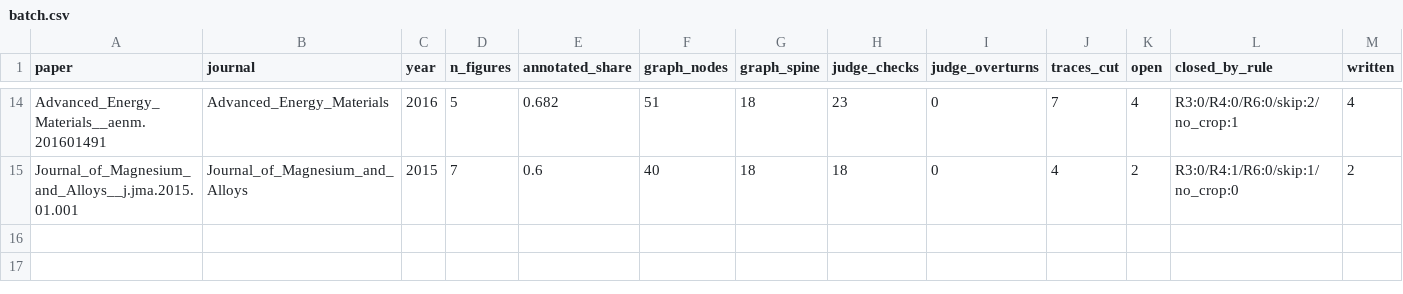
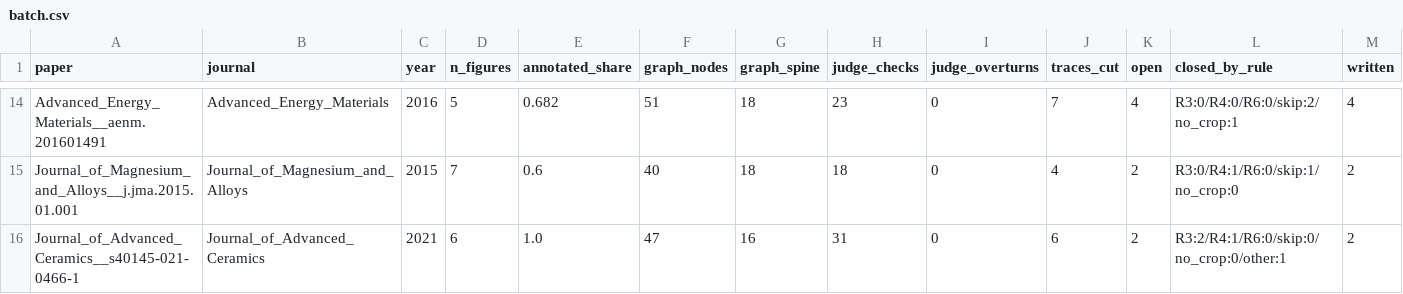
Before and after one commit to colpark/causalmat, a CSV file: results/v07/batch.csv, drawn as a sheet; only a part is shown, gaps mark what is left out; rows hold the shown columns only; the diff names each change by its address in the sheet, - before the commit and + after, or states it on an @@ line.

```diff
--- a/results/v07/batch.csv
+++ b/results/v07/batch.csv
+row 16: Journal_of_Advanced_Ceramics__s40145-021-0466-1 | Journal_of_Advanced_Ceramics | 2021 | 6 | 1.0 | 47 | 16 | 31 | 0 | 6 | 2 | R3:2/R4:1/R6:0/skip:0/no_crop:0/other:1 | 2
```
Also changed, not shown: 55 other files.
